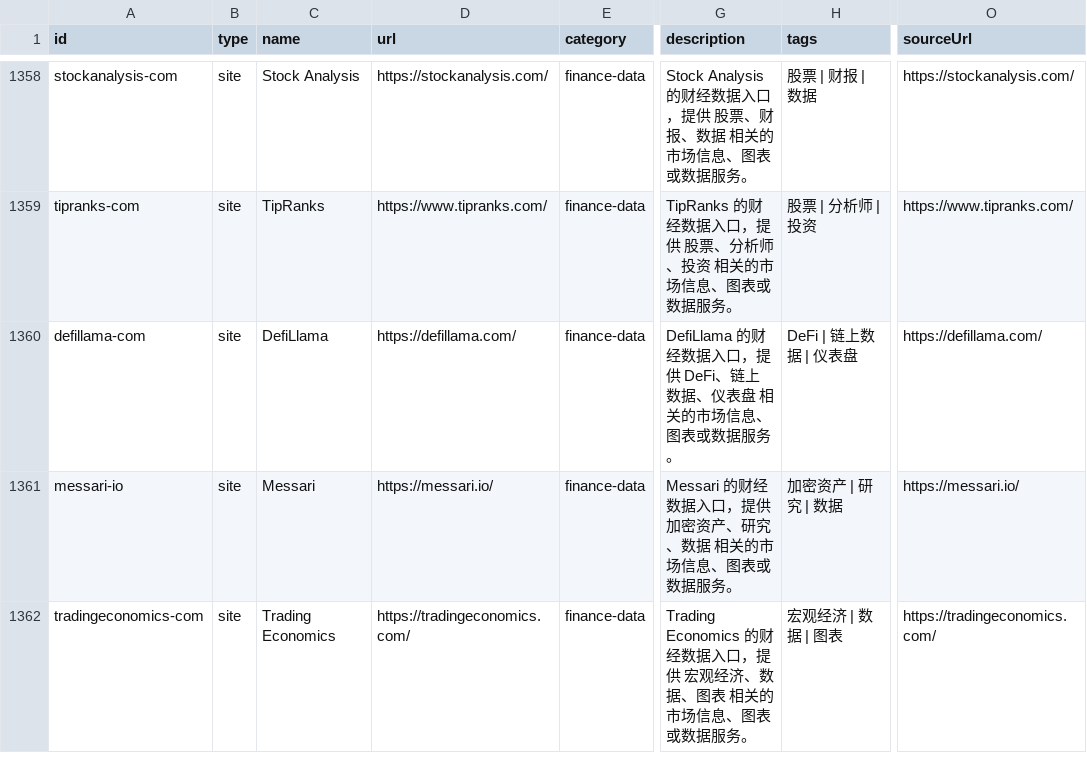
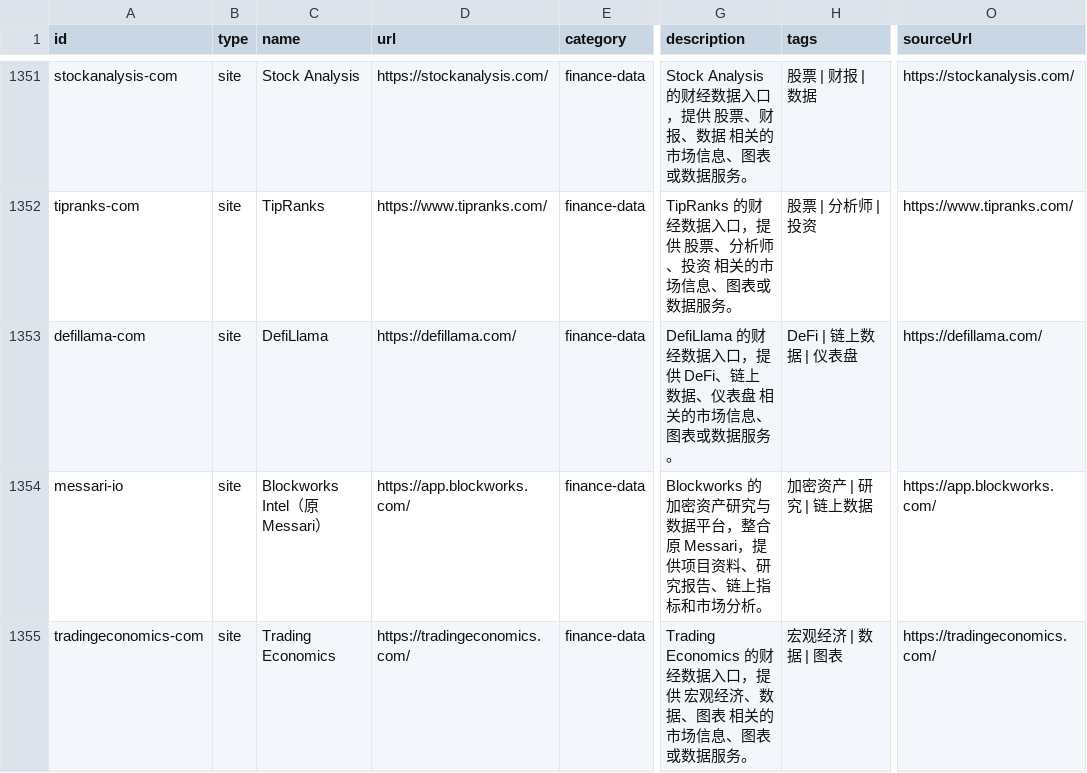
Before and after one commit to ifanqiang-com/chinese-open-web-directory, a CSV file: data/sites.csv, drawn as a sheet; only a part is shown, gaps mark what is left out; addresses are those after the commit; the diff covers the shown part only; the diff names each change by its address in the sheet, - before the commit and + after, or states it on an @@ line.

```diff
--- a/data/sites.csv
+++ b/data/sites.csv
-C1354 (name): Messari
+C1354 (name): Blockworks Intel（原 Messari）
-D1354 (url): https://messari.io/
+D1354 (url): https://app.blockworks.com/
-G1354 (description): Messari 的财经数据入口，提供 加密资产、研究、数据 相关的市场信息、图表或数据服务。
+G1354 (description): Blockworks 的加密资产研究与数据平台，整合原 Messari，提供项目资料、研究报告、链上指标和市场分析。
-H1354 (tags): 加密资产 | 研究 | 数据
+H1354 (tags): 加密资产 | 研究 | 链上数据
-O1354 (sourceUrl): https://messari.io/
+O1354 (sourceUrl): https://app.blockworks.com/
```
Also changed, not shown: 1 added row, 8 removed rows and 13 edited cells elsewhere in this file, data/all-links.csv, 46 other files.
